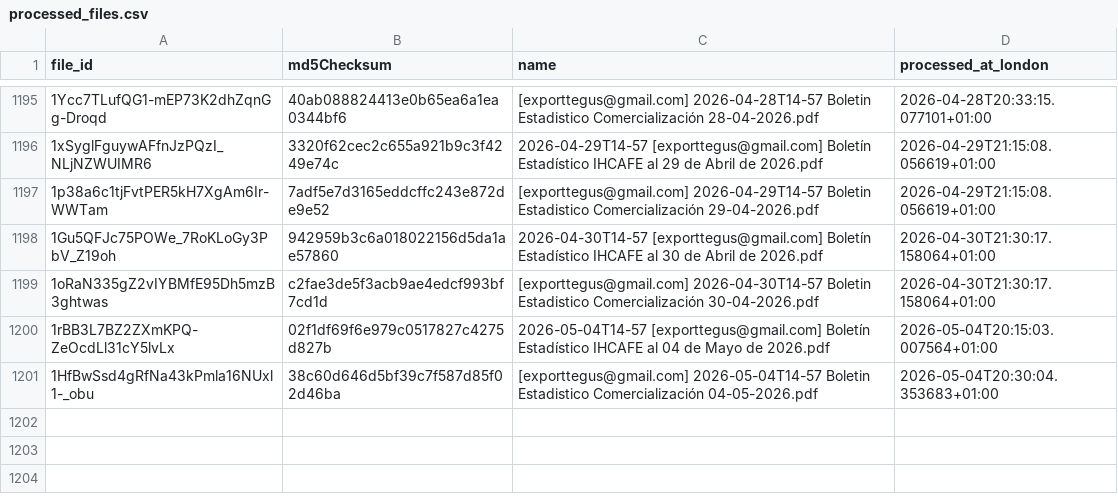
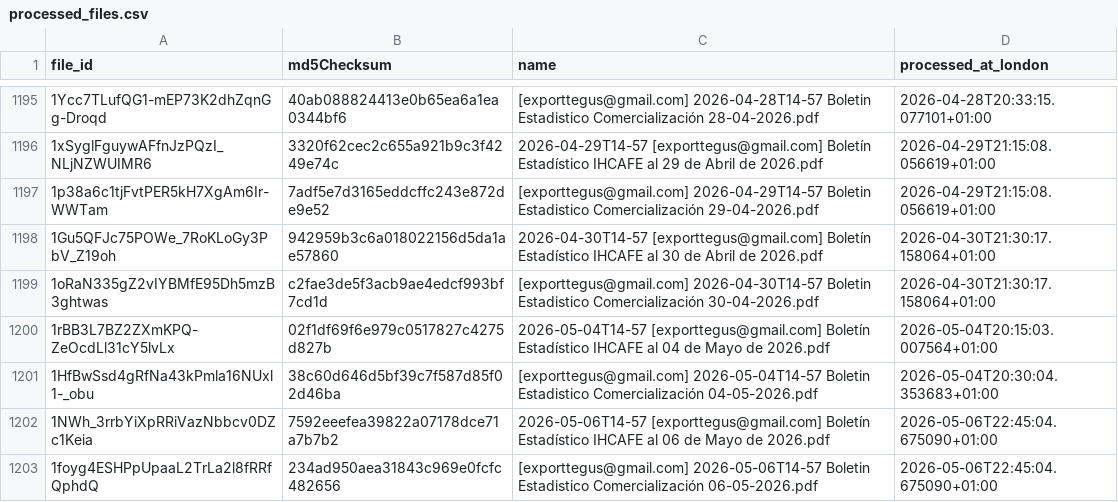
Before and after one commit to JuanDBeltranP/_r, a CSV file: outputs/historical/processed_files.csv, drawn as a sheet; only a part is shown, gaps mark what is left out; the diff names each change by its address in the sheet, - before the commit and + after, or states it on an @@ line.

```diff
--- a/outputs/historical/processed_files.csv
+++ b/outputs/historical/processed_files.csv
+row 1202: 1NWh_3rrbYiXpRRiVazNbbcv0DZc1Keia | 7592eeefea39822a07178dce71a7b7b2 | 2026-05-06T14-57 [exporttegus@gmail.com] Boletín Estadístico IHCAFE al 06 de Mayo de 2026.pdf | 2026-05-06T22:45:04.675090+01:00
+row 1203: 1foyg4ESHPpUpaaL2TrLa2l8fRRfQphdQ | 234ad950aea31843c969e0fcfc482656 | [exporttegus@gmail.com] 2026-05-06T14-57 Boletin Estadistico Comercialización 06-05-2026.pdf | 2026-05-06T22:45:04.675090+01:00
```
Also changed, not shown: outputs/latest/preflight_latest.csv, 3 other files.
